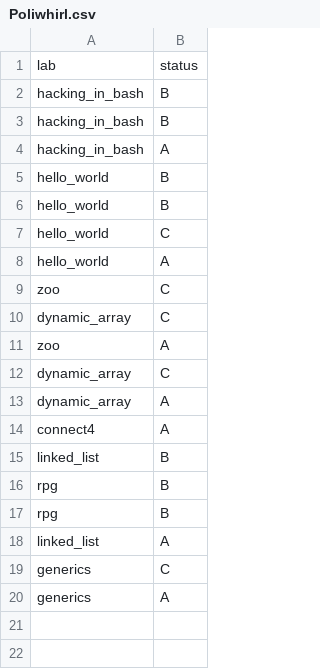
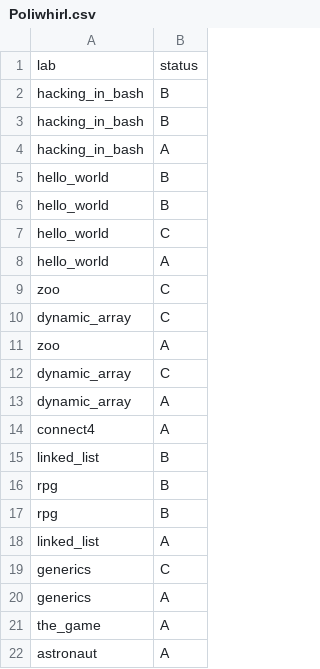
Before and after one commit to ptal/pf2-summer-2023, a CSV file: Poliwhirl.csv, drawn as a sheet.

```diff
--- a/Poliwhirl.csv
+++ b/Poliwhirl.csv
@@ -20 +20,3 @@ generics, C
 generics, A
+the_game, A
+astronaut, A
```
Also changed, not shown: Squirtle.csv, Venonat.csv, 28 other files.
